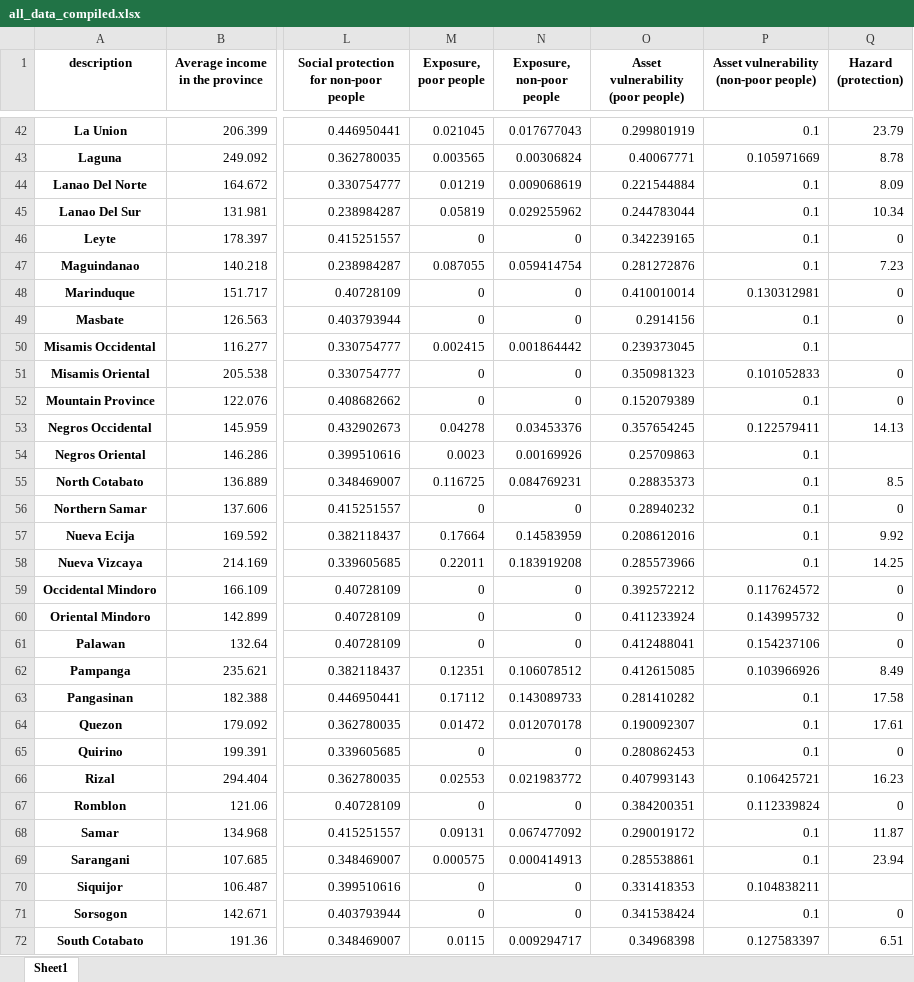
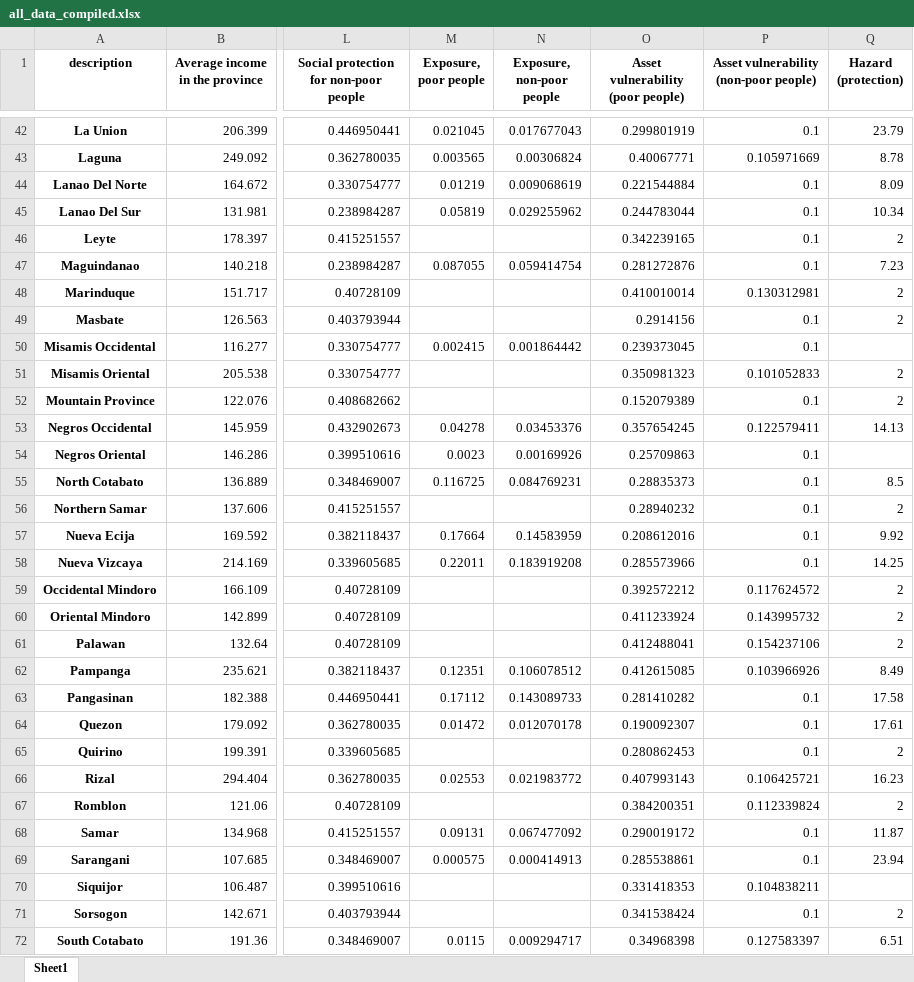
Before and after one commit to adrivsh/resilience_indicator_phl, an Excel workbook: all_data_compiled.xlsx, sheet Sheet1, drawn as a sheet; only a part is shown, gaps mark what is left out; values as stored, in another font and other column widths than the file's, no borders; the diff covers the shown part only; the diff names each change by its address in the sheet, - before the commit and + after, or states it on an @@ line.

```diff
--- a/all_data_compiled.xlsx (sheet Sheet1)
+++ b/all_data_compiled.xlsx (sheet Sheet1)
-M46 (Exposure, poor people): 0
+M46 (Exposure, poor people): (empty)
-N46 (Exposure, non-poor people): 0
+N46 (Exposure, non-poor people): (empty)
-Q46 (Hazard (protection)): 0
+Q46 (Hazard (protection)): 2
-M48:M49 (Exposure, poor people): 0
+M48:M49 (Exposure, poor people): (empty)
-N48:N49 (Exposure, non-poor people): 0
+N48:N49 (Exposure, non-poor people): (empty)
-Q48:Q49 (Hazard (protection)): 0
+Q48:Q49 (Hazard (protection)): 2
-M51:M52 (Exposure, poor people): 0
+M51:M52 (Exposure, poor people): (empty)
-N51:N52 (Exposure, non-poor people): 0
+N51:N52 (Exposure, non-poor people): (empty)
-Q51:Q52 (Hazard (protection)): 0
+Q51:Q52 (Hazard (protection)): 2
-M56 (Exposure, poor people): 0
+M56 (Exposure, poor people): (empty)
-N56 (Exposure, non-poor people): 0
+N56 (Exposure, non-poor people): (empty)
-Q56 (Hazard (protection)): 0
+Q56 (Hazard (protection)): 2
-M59:M61 (Exposure, poor people): 0
+M59:M61 (Exposure, poor people): (empty)
-N59:N61 (Exposure, non-poor people): 0
+N59:N61 (Exposure, non-poor people): (empty)
-Q59:Q61 (Hazard (protection)): 0
+Q59:Q61 (Hazard (protection)): 2
-M65 (Exposure, poor people): 0
+M65 (Exposure, poor people): (empty)
-N65 (Exposure, non-poor people): 0
+N65 (Exposure, non-poor people): (empty)
-Q65 (Hazard (protection)): 0
+Q65 (Hazard (protection)): 2
-M67 (Exposure, poor people): 0
+M67 (Exposure, poor people): (empty)
-N67 (Exposure, non-poor people): 0
+N67 (Exposure, non-poor people): (empty)
-Q67 (Hazard (protection)): 0
+Q67 (Hazard (protection)): 2
-M70:M71 (Exposure, poor people): 0
+M70:M71 (Exposure, poor people): (empty)
-N70:N71 (Exposure, non-poor people): 0
+N70:N71 (Exposure, non-poor people): (empty)
-Q71 (Hazard (protection)): 0
+Q71 (Hazard (protection)): 2
```
Also changed, not shown: 87 edited cells elsewhere in this sheet, results/main results.xlsx, 6 other files.
